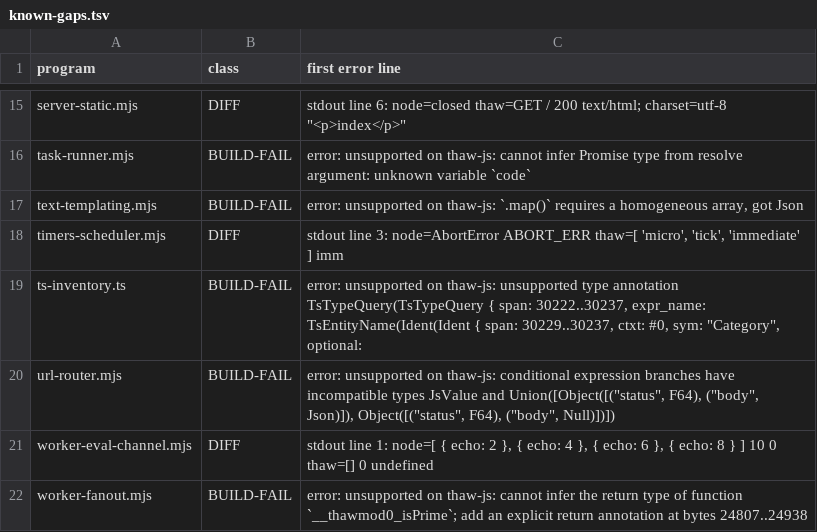
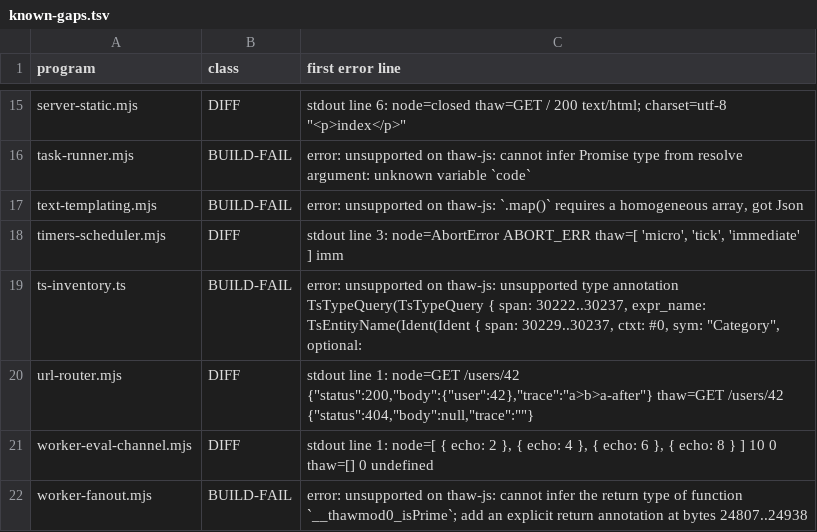
Before and after one commit to NY1729/thaw, a TSV file: tools/app-corpus/known-gaps.tsv, drawn as a sheet; only a part is shown, gaps mark what is left out.

Commit message:
fix: join an any-typed conditional arm with a record union as any

```diff
--- a/tools/app-corpus/known-gaps.tsv
+++ b/tools/app-corpus/known-gaps.tsv
@@ -19,3 +19,3 @@ timers-scheduler.mjs	DIFF	stdout line 3: node=AbortError ABORT_ERR thaw=[ 'micro
 ts-inventory.ts	BUILD-FAIL	error: unsupported on thaw-js: unsupported type annotation TsTypeQuery(TsTypeQuery { span: 30222..30237, expr_name: TsEntityName(Ident(Ident { span: 30229..30237, ctxt: #0, sym: "Category", optional:
-url-router.mjs	BUILD-FAIL	error: unsupported on thaw-js: conditional expression branches have incompatible types JsValue and Union([Object([("status", F64), ("body", Json)]), Object([("status", F64), ("body", Null)])])
+url-router.mjs	DIFF	stdout line 1: node=GET /users/42 {"status":200,"body":{"user":42},"trace":"a>b>a-after"} thaw=GET /users/42 {"status":404,"body":null,"trace":""}
 worker-eval-channel.mjs	DIFF	stdout line 1: node=[ { echo: 2 }, { echo: 4 }, { echo: 6 }, { echo: 8 } ] 10 0 thaw=[] 0 undefined
```
Also changed, not shown: 2 other files.
